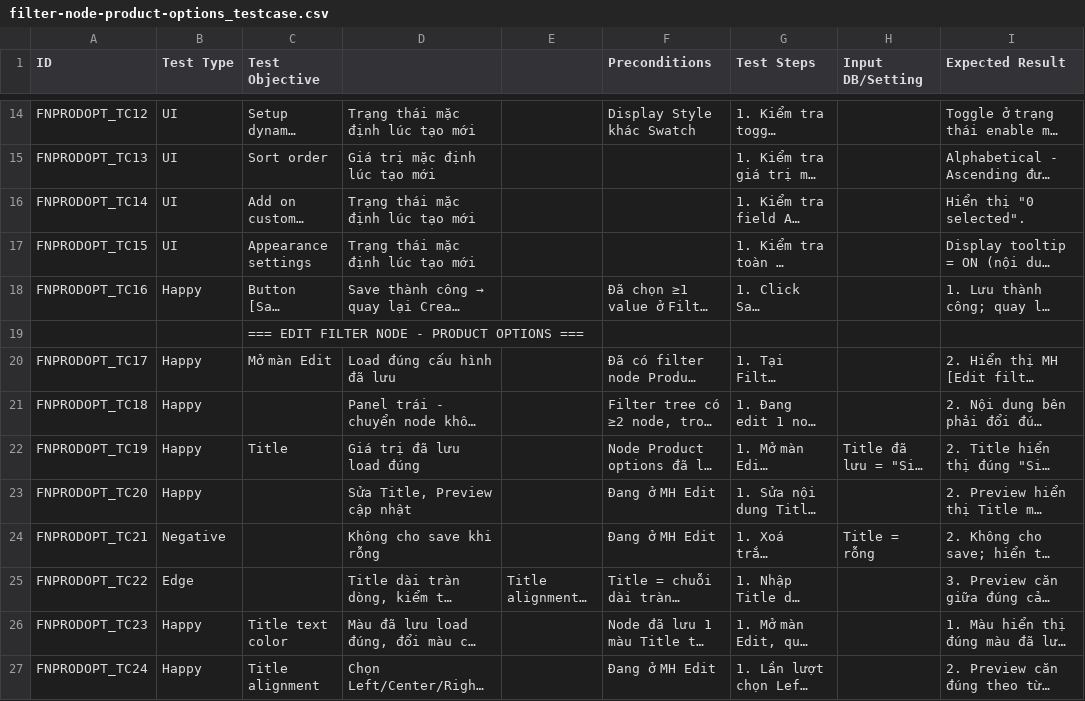
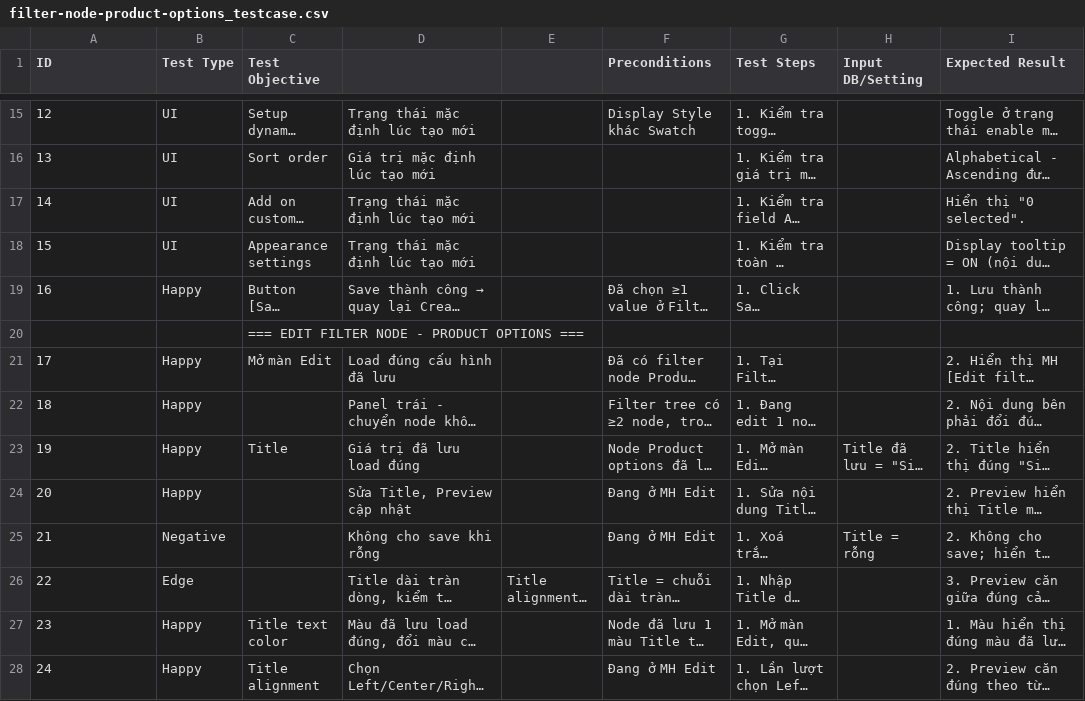
Before and after one commit to Sunny302k/AI_Native-Search, a CSV file: test-cases/filter/filter-tree/filter-node-product-options/filter-node-product-options_testcase.csv, drawn as a sheet; only a part is shown, gaps mark what is left out; long unchanged cells end in …; addresses are those after the commit; the diff covers the shown part only; the diff names each change by its address in the sheet, - before the commit and + after, or states it on an @@ line.

```diff
--- a/test-cases/filter/filter-tree/filter-node-product-options/filter-node-product-options_testcase.csv
+++ b/test-cases/filter/filter-tree/filter-node-product-options/filter-node-product-options_testcase.csv
-A15 (ID): FNPRODOPT_TC12
+A15 (ID): 12
-A16 (ID): FNPRODOPT_TC13
+A16 (ID): 13
-A17 (ID): FNPRODOPT_TC14
+A17 (ID): 14
-A18 (ID): FNPRODOPT_TC15
+A18 (ID): 15
-A19 (ID): FNPRODOPT_TC16
+A19 (ID): 16
-A21 (ID): FNPRODOPT_TC17
+A21 (ID): 17
-A22 (ID): FNPRODOPT_TC18
+A22 (ID): 18
-A23 (ID): FNPRODOPT_TC19
+A23 (ID): 19
-A24 (ID): FNPRODOPT_TC20
+A24 (ID): 20
-A25 (ID): FNPRODOPT_TC21
+A25 (ID): 21
-A26 (ID): FNPRODOPT_TC22
+A26 (ID): 22
-A27 (ID): FNPRODOPT_TC23
+A27 (ID): 23
-A28 (ID): FNPRODOPT_TC24
+A28 (ID): 24
```
Also changed, not shown: 1 added row and 96 edited cells elsewhere in this file, test-cases/filter/advanced-settings/filter-advanced-settings_testcase.csv, test-cases/filter/filter-tree/edit-filter-node-brand/edit-filter-node-brand_testcase.csv, 18 other files.
